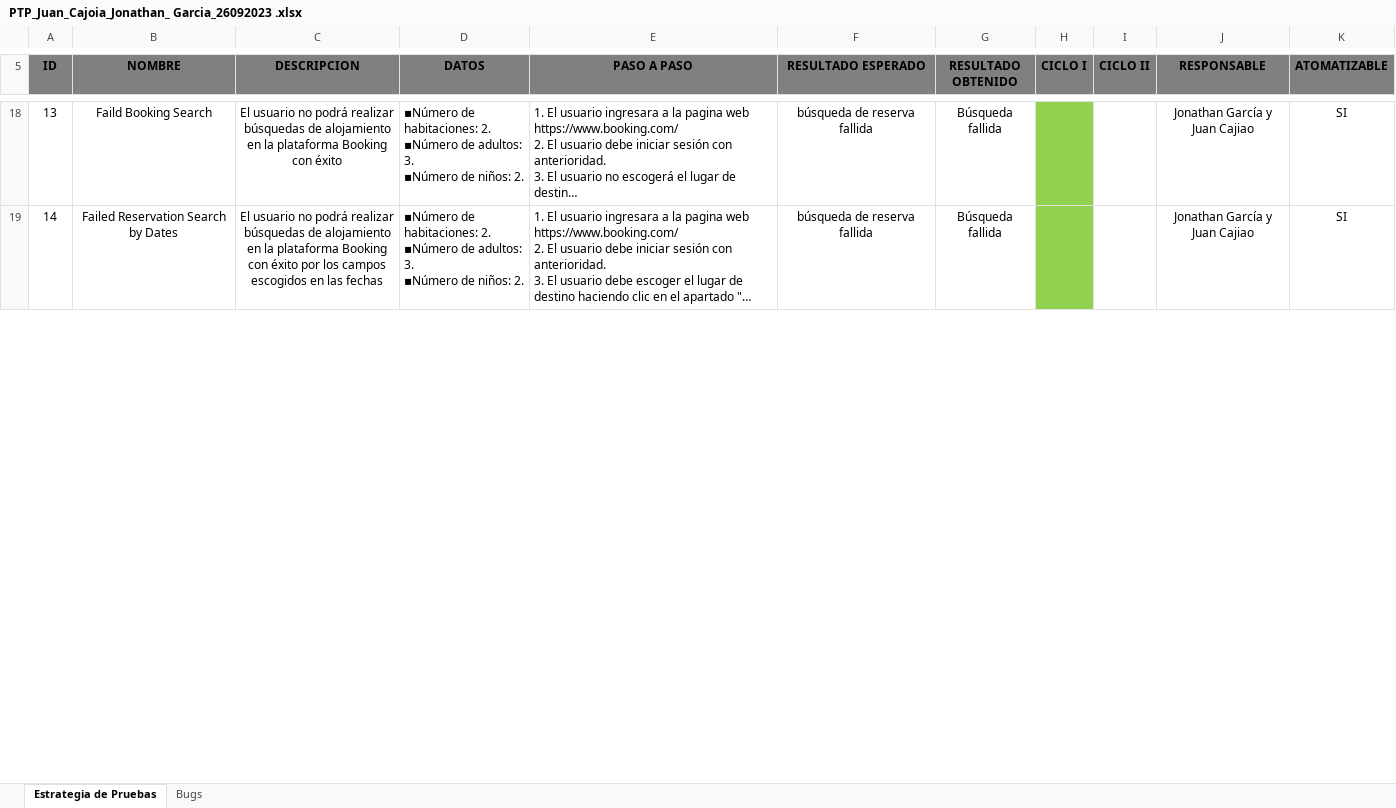
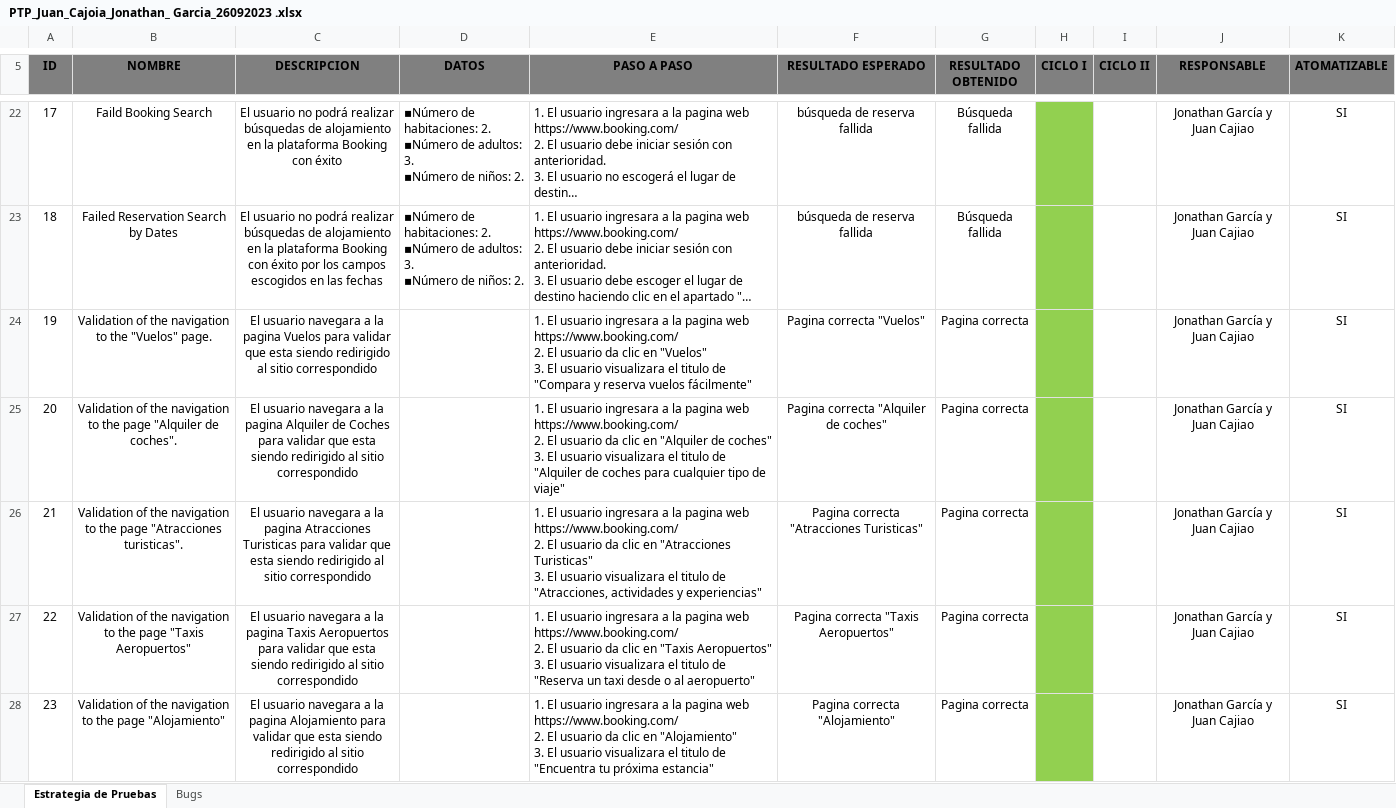
Before and after one commit to mauriciobuitrago/Senasoft2023Grupo15, an Excel workbook: Documentos/PTP_Juan_Cajoia_Jonathan_ Garcia_26092023 .xlsx, sheet Estrategia de Pruebas, drawn as a sheet; only a part is shown, gaps mark what is left out; long unchanged cells end in …; values as stored, in another font and other column widths than the file's, no borders; ↵ is a line break in a cell; the diff covers the shown part only; the diff names each change by its address in the sheet, - before the commit and + after, or states it on an @@ line.

Commit message:
Add files via upload

```diff
--- a/Documentos/PTP_Juan_Cajoia_Jonathan_ Garcia_26092023 .xlsx (sheet Estrategia de Pruebas)
+++ b/Documentos/PTP_Juan_Cajoia_Jonathan_ Garcia_26092023 .xlsx (sheet Estrategia de Pruebas)
@@ column A (ID) renumbered between rows 9 and 42 @@
+row 24: 19 | Validation of the navigation to the "Vuelos" page. | El usuario navegara a la pagina Vuelos para validar que esta siendo redirigido al sitio correspondido |  | 1. El usuario ingresara a la pagina web https://www.booking.com/ ↵ 2. El usuario da clic en "Vuelos" ↵ 3. El usuario visualizara el titulo de "Compara y reserva vuelos fácilmente" | Pagina correcta "Vuelos" | Pagina correcta |  |  | Jonathan García y Juan Cajiao | SI
+row 25: 20 | Validation of the navigation to the page "Alquiler de coches". | El usuario navegara a la pagina Alquiler de Coches para validar que esta siendo redirigido al sitio correspondido |  | 1. El usuario ingresara a la pagina web https://www.booking.com/ ↵ 2. El usuario da clic en "Alquiler de coches" ↵ 3. El usuario visualizara el titulo de "Alquiler de coches para cualquier tipo de viaje" | Pagina correcta "Alquiler de coches" | Pagina correcta |  |  | Jonathan García y Juan Cajiao | SI
+row 26: 21 | Validation of the navigation to the page "Atracciones turisticas". | El usuario navegara a la pagina Atracciones Turisticas para validar que esta siendo redirigido al sitio correspondido |  | 1. El usuario ingresara a la pagina web https://www.booking.com/ ↵ 2. El usuario da clic en "Atracciones Turisticas" ↵ 3. El usuario visualizara el titulo de "Atracciones, actividades y experiencias" | Pagina correcta "Atracciones Turisticas" | Pagina correcta |  |  | Jonathan García y Juan Cajiao | SI
+row 27: 22 | Validation of the navigation to the page "Taxis Aeropuertos" | El usuario navegara a la pagina Taxis Aeropuertos para validar que esta siendo redirigido al sitio correspondido |  | 1. El usuario ingresara a la pagina web https://www.booking.com/ ↵ 2. El usuario da clic en "Taxis Aeropuertos" ↵ 3. El usuario visualizara el titulo de "Reserva un taxi desde o al aeropuerto" | Pagina correcta "Taxis Aeropuertos" | Pagina correcta |  |  | Jonathan García y Juan Cajiao | SI
+row 28: 23 | Validation of the navigation to the page "Alojamiento" | El usuario navegara a la pagina Alojamiento para validar que esta siendo redirigido al sitio correspondido |  | 1. El usuario ingresara a la pagina web https://www.booking.com/ ↵ 2. El usuario da clic en "Alojamiento" ↵ 3. El usuario visualizara el titulo de "Encuentra tu próxima estancia" | Pagina correcta "Alojamiento" | Pagina correcta |  |  | Jonathan García y Juan Cajiao | SI
```
Also changed, not shown: 30 added rows and 1 edited cell elsewhere in this sheet.
